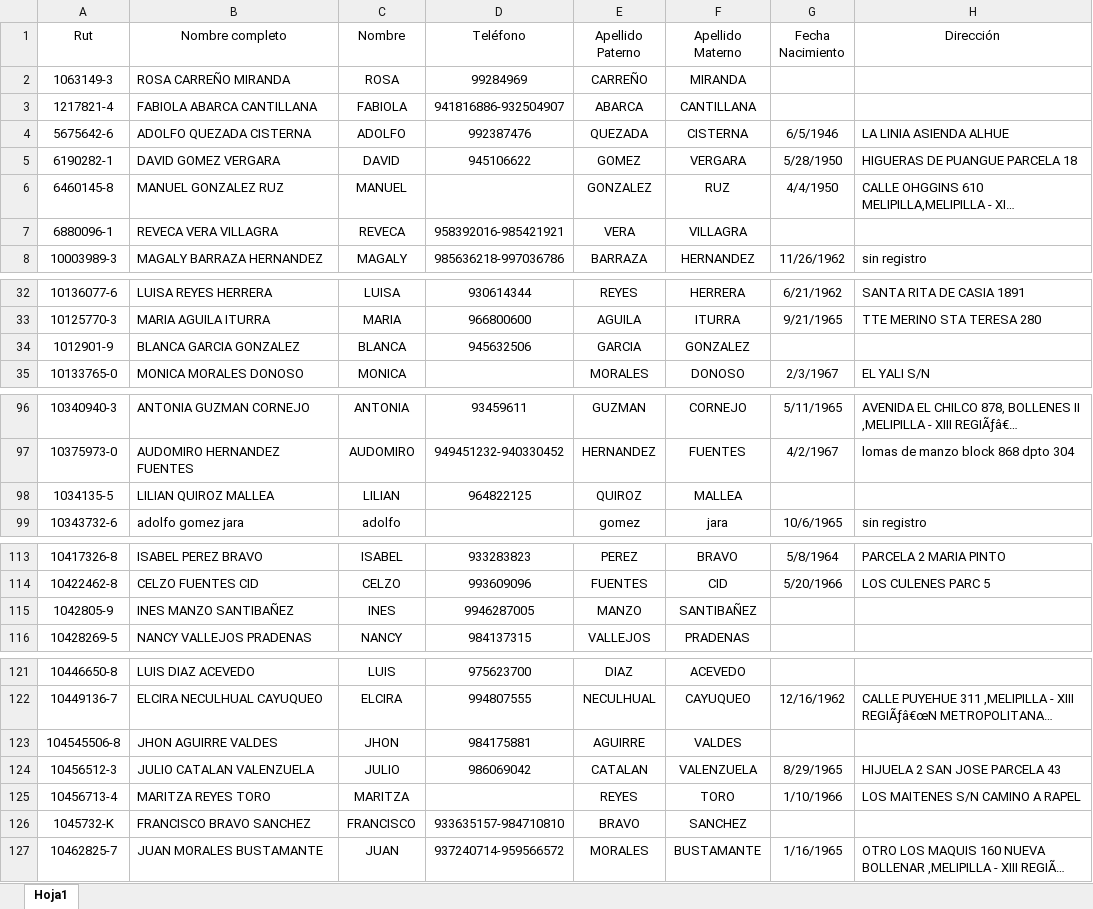
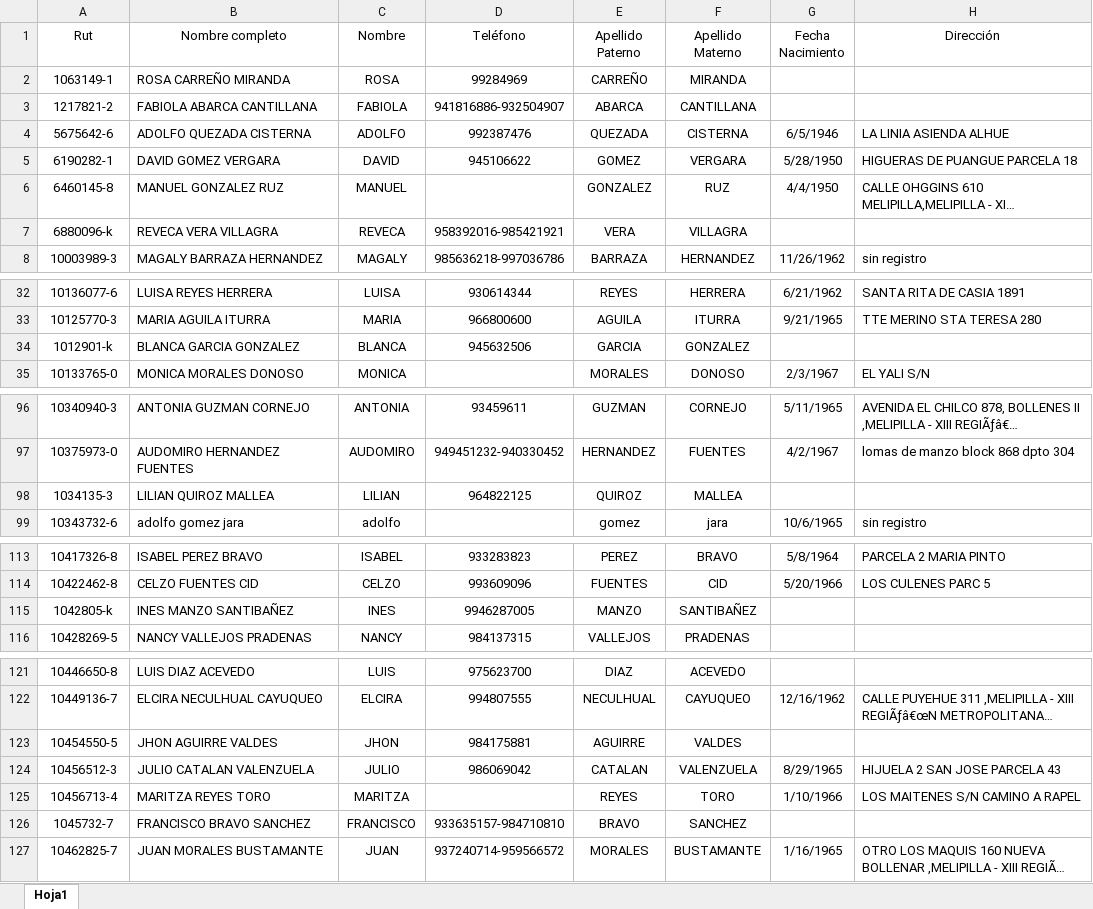
Before and after one commit to dhuerta30/procedimiento_phpv74, an Excel workbook: datos_paciente.xlsx, sheet Hoja1, drawn as a sheet; only a part is shown, gaps mark what is left out; long unchanged cells end in …; values as stored, in another font and other column widths than the file's, no borders; conditional formats not drawn; the diff names each change by its address in the sheet, - before the commit and + after, or states it on an @@ line.

```diff
--- a/datos_paciente.xlsx (sheet Hoja1)
+++ b/datos_paciente.xlsx (sheet Hoja1)
-A2 (Rut): 1063149-3
+A2 (Rut): 1063149-1
-A3 (Rut): 1217821-4
+A3 (Rut): 1217821-2
-A7 (Rut): 6880096-1
+A7 (Rut): 6880096-k
-A34 (Rut): 1012901-9
+A34 (Rut): 1012901-k
-A98 (Rut): 1034135-5
+A98 (Rut): 1034135-3
-A115 (Rut): 1042805-9
+A115 (Rut): 1042805-k
-A123 (Rut): 104545506-8
+A123 (Rut): 10454550-5
-A126 (Rut): 1045732-K
+A126 (Rut): 1045732-7
```
Also changed, not shown: 1 other file.
